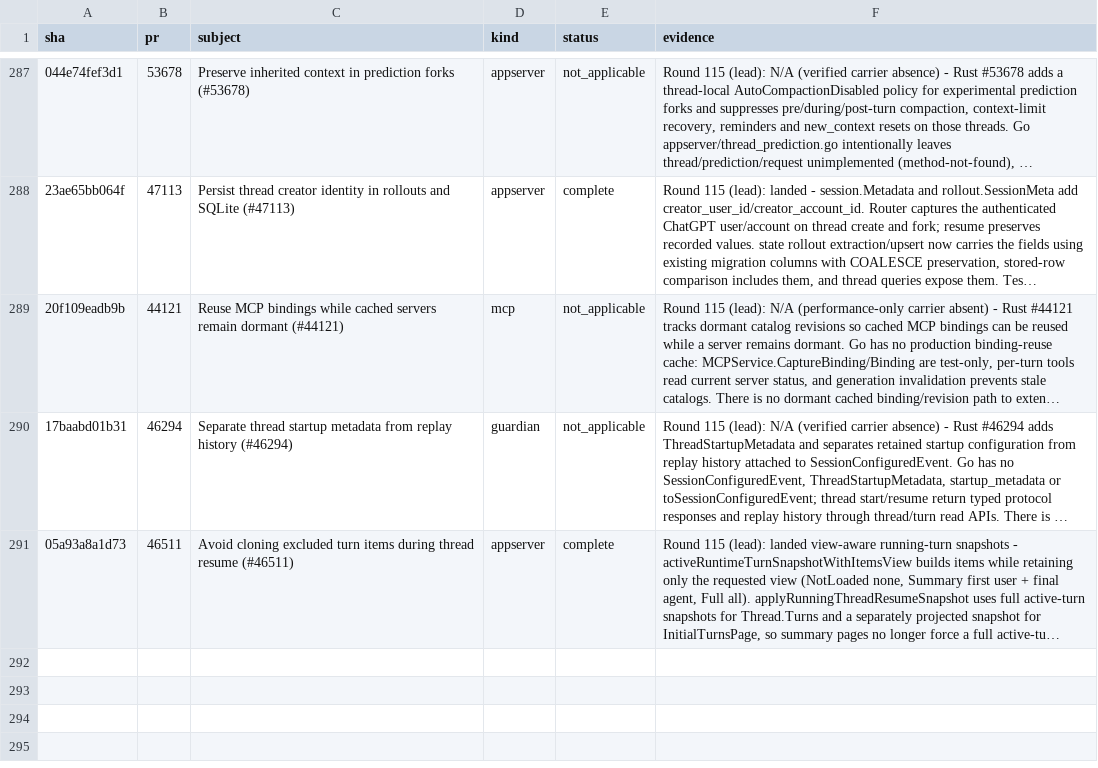
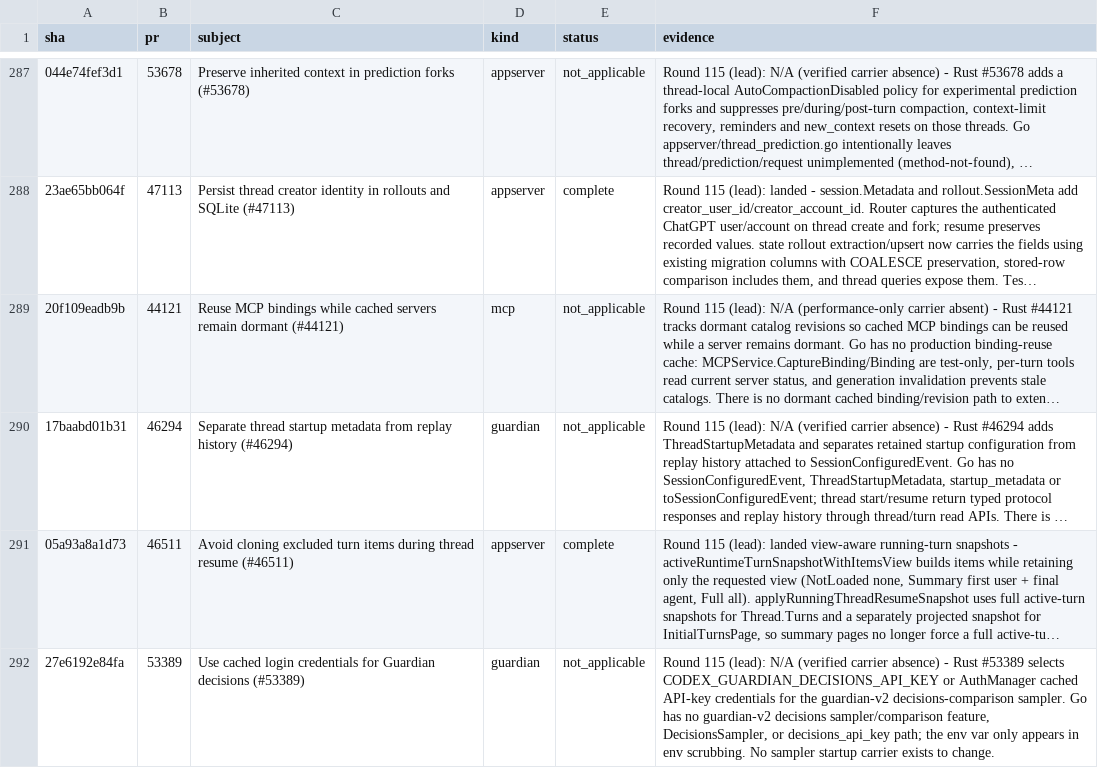
Before and after one commit to jacks001314/codex_go, a TSV file: update/r90_commit_ledger_2026_10_16.tsv, drawn as a sheet; only a part is shown, gaps mark what is left out; long unchanged cells end in …; the diff names each change by its address in the sheet, - before the commit and + after, or states it on an @@ line.

Commit message:
round 115 (lead): mark #53389 Guardian decisions sampler not applicable

```diff
--- a/update/r90_commit_ledger_2026_10_16.tsv
+++ b/update/r90_commit_ledger_2026_10_16.tsv
+row 292: 27e6192e84fa | 53389 | Use cached login credentials for Guardian decisions (#53389) | guardian | not_applicable | Round 115 (lead): N/A (verified carrier absence) - Rust #53389 selects CODEX_GUARDIAN_DECISIONS_API_KEY or AuthManager cached API-key credentials for the guardian-v2 decisions-comparison sampler. Go has no guardian-v2 decisions sampler/comparison feature, DecisionsSampler, or decisions_api_key path; the env var only appears in env scrubbing. No sampler startup carrier exists to change.
```
Also changed, not shown: update/r109_symbol_coverage_2026_10_17.tsv, 1 other file.
